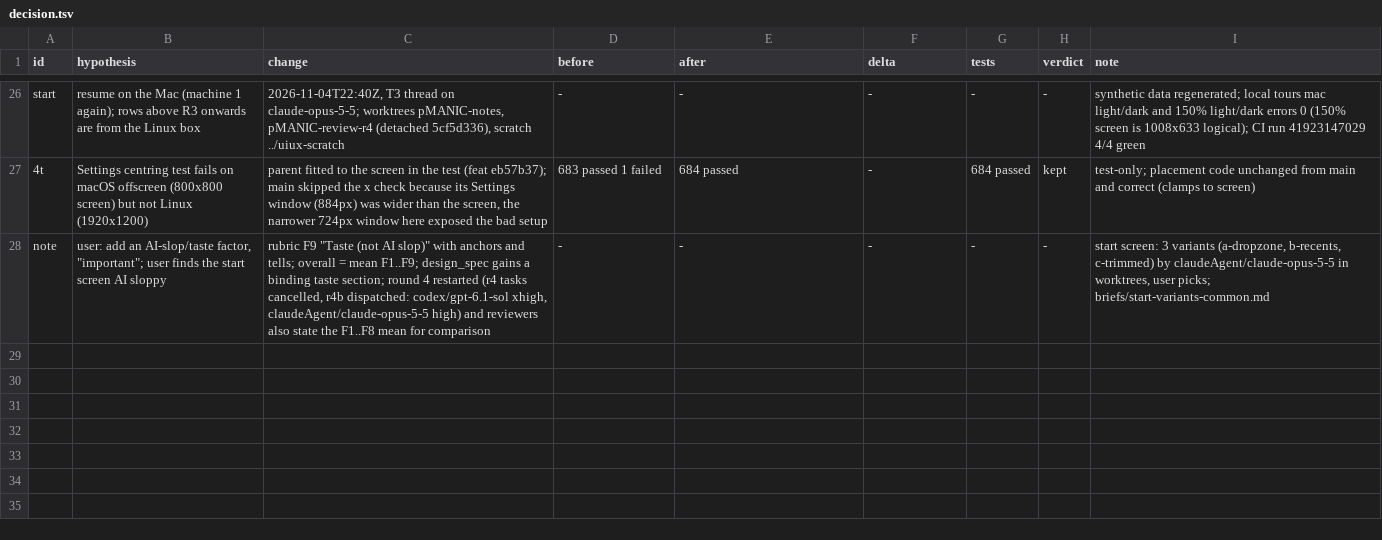
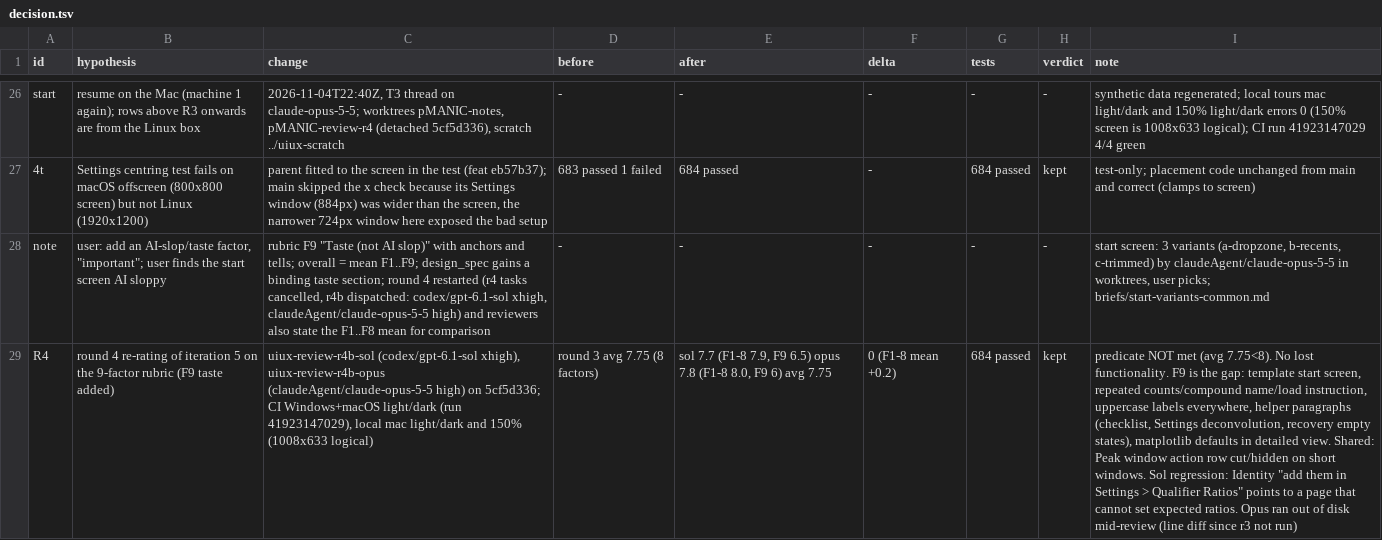
Before and after one commit to FrancisCrickInstitute/pMANIC, a TSV file: decision.tsv, drawn as a sheet; only a part is shown, gaps mark what is left out; the diff names each change by its address in the sheet, - before the commit and + after, or states it on an @@ line.

Commit message:
notes: round 4 reports (sol 7.7, opus 7.8), R4 row

```diff
--- a/decision.tsv
+++ b/decision.tsv
+row 29: R4 | round 4 re-rating of iteration 5 on the 9-factor rubric (F9 taste added) | uiux-review-r4b-sol (codex/gpt-6.1-sol xhigh), uiux-review-r4b-opus (claudeAgent/claude-opus-5-5 high) on 5cf5d336; CI Windows+macOS light/dark (run 41923147029), local mac light/dark and 150% (1008x633 logical) | round 3 avg 7.75 (8 factors) | sol 7.7 (F1-8 7.9, F9 6.5) opus 7.8 (F1-8 8.0, F9 6) avg 7.75 | 0 (F1-8 mean +0.2) | 684 passed | kept | predicate NOT met (avg 7.75<8). No lost functionality. F9 is the gap: template start screen, repeated counts/compound name/load instruction, uppercase labels everywhere, helper paragraphs (checklist, Settings deconvolution, recovery empty states), matplotlib defaults in detailed view. Shared: Peak window action row cut/hidden on short windows. Sol regression: Identity "add them in Settings > Qualifier Ratios" points to a page that cannot set expected ratios. Opus ran out of disk mid-review (line diff since r3 not run)
```
Also changed, not shown: 2 other files.
